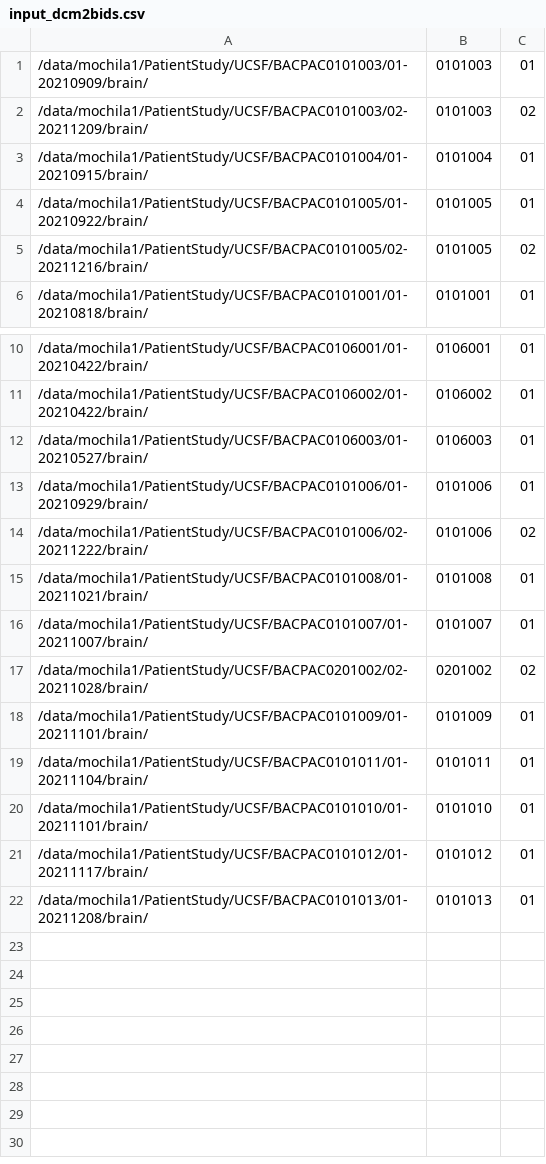
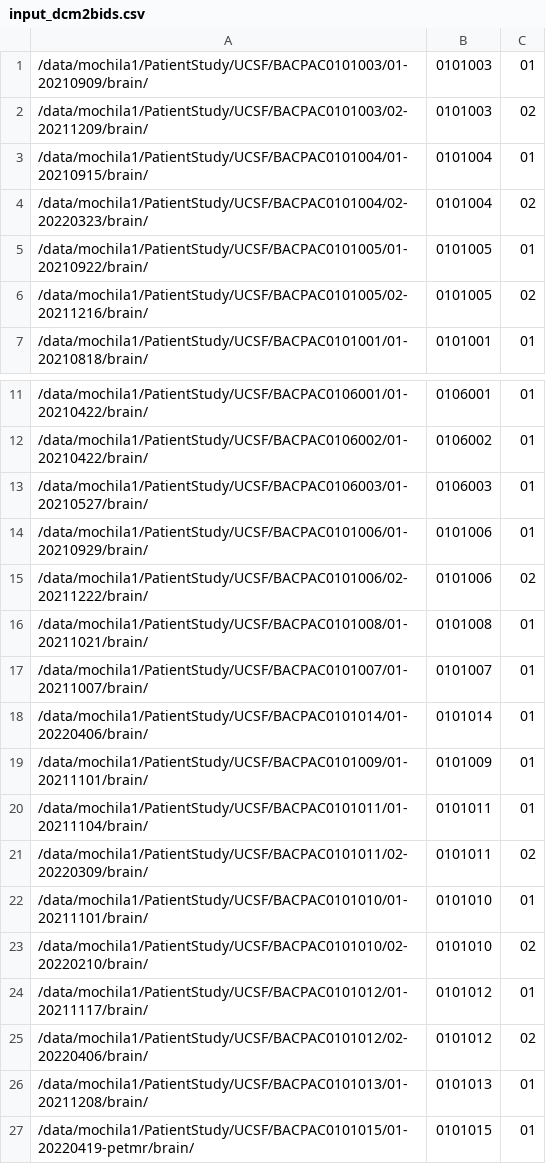
Before and after one commit to jenncummings/make-bids, a CSV file: input_dcm2bids.csv, drawn as a sheet; only a part is shown, gaps mark what is left out.

```diff
--- a/input_dcm2bids.csv
+++ b/input_dcm2bids.csv
@@ -3,2 +3,3 @@
 /data/mochila1/PatientStudy/UCSF/BACPAC0101004/01-20210915/brain/,0101004,01
+/data/mochila1/PatientStudy/UCSF/BACPAC0101004/02-20220323/brain/,0101004,02
 /data/mochila1/PatientStudy/UCSF/BACPAC0101005/01-20210922/brain/,0101005,01
@@ -16,7 +17,11 @@
 /data/mochila1/PatientStudy/UCSF/BACPAC0101007/01-20211007/brain/,0101007,01
-/data/mochila1/PatientStudy/UCSF/BACPAC0201002/02-20211028/brain/,0201002,02
+/data/mochila1/PatientStudy/UCSF/BACPAC0101014/01-20220406/brain/,0101014,01
 /data/mochila1/PatientStudy/UCSF/BACPAC0101009/01-20211101/brain/,0101009,01
 /data/mochila1/PatientStudy/UCSF/BACPAC0101011/01-20211104/brain/,0101011,01
+/data/mochila1/PatientStudy/UCSF/BACPAC0101011/02-20220309/brain/,0101011,02
 /data/mochila1/PatientStudy/UCSF/BACPAC0101010/01-20211101/brain/,0101010,01
+/data/mochila1/PatientStudy/UCSF/BACPAC0101010/02-20220210/brain/,0101010,02
 /data/mochila1/PatientStudy/UCSF/BACPAC0101012/01-20211117/brain/,0101012,01
+/data/mochila1/PatientStudy/UCSF/BACPAC0101012/02-20220406/brain/,0101012,02
 /data/mochila1/PatientStudy/UCSF/BACPAC0101013/01-20211208/brain/,0101013,01
+/data/mochila1/PatientStudy/UCSF/BACPAC0101015/01-20220419-petmr/brain/,0101015,01
```
Also changed, not shown: newsubs.csv, 3 other files.
